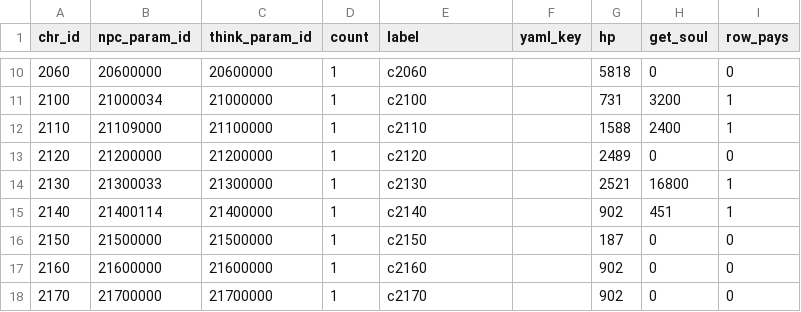
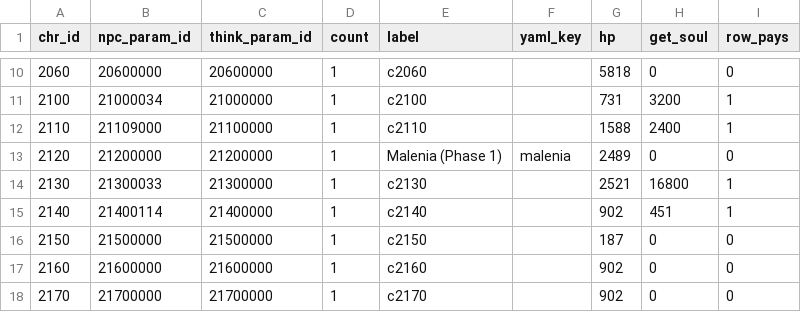
Before and after one commit to 4laric/er-archipelago, a TSV file: greenfield/spawn_traps.tsv, drawn as a sheet; only a part is shown, gaps mark what is left out.

Commit message:
Add Malenia phase-one spawn trap

```diff
--- a/greenfield/spawn_traps.tsv
+++ b/greenfield/spawn_traps.tsv
@@ -12,3 +12,3 @@ chr_id	npc_param_id	think_param_id	count	label	yaml_key	hp	get_soul	row_pays
 2110	21109000	21100000	1	c2110		1588	2400	1
-2120	21200000	21200000	1	c2120		2489	0	0
+2120	21200000	21200000	1	Malenia (Phase 1)	malenia	2489	0	0
 2130	21300033	21300000	1	c2130		2521	16800	1
```
Also changed, not shown: 20 other files.
